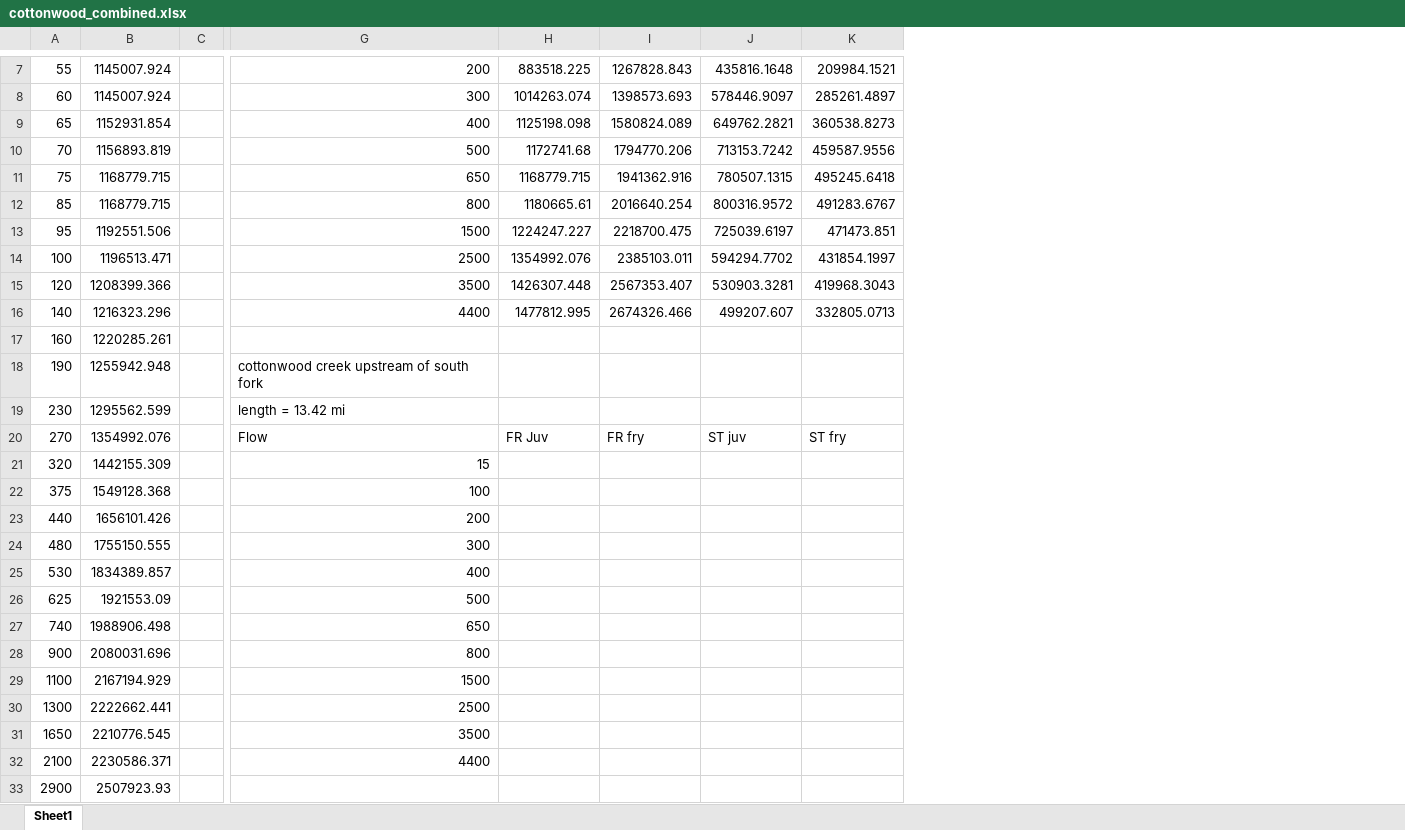
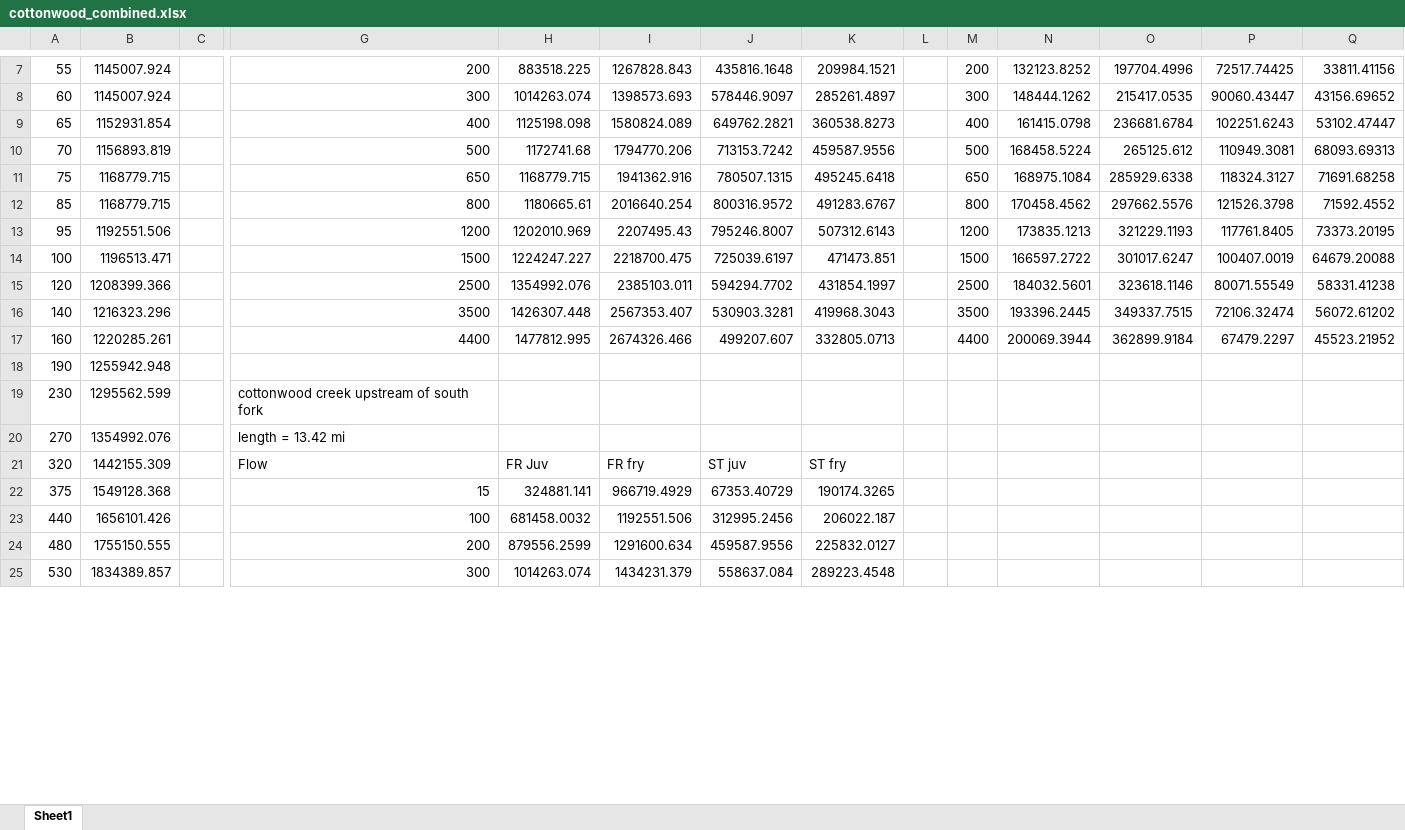
Before and after one commit to FlowWest/cvpiaHabitat, an Excel workbook: data-raw/cottonwood_combined.xlsx, sheet Sheet1, drawn as a sheet; only a part is shown, gaps mark what is left out; values as stored, in another font and other column widths than the file's, no borders; removed rows and columns are numbered as before the commit, all else as after; rows hold the shown columns only; the diff covers the shown part only; the diff names each change by its address in the sheet, - before the commit and + after, or states it on an @@ line.

```diff
--- a/data-raw/cottonwood_combined.xlsx (sheet Sheet1)
+++ b/data-raw/cottonwood_combined.xlsx (sheet Sheet1)
+column L, empty
+column M, rows 7-12: 200 | 300 | 400 | 500 | 650 | 800; rows 14-17: 1500 | 2500 | 3500 | 4400
+column N, rows 7-12: 132123.8252 | 148444.1262 | 161415.0798 | 168458.5224 | 168975.1084 | 170458.4562; rows 14-17: 166597.2722 | 184032.5601 | 193396.2445 | 200069.3944
+column O, rows 7-12: 197704.4996 | 215417.0535 | 236681.6784 | 265125.612 | 285929.6338 | 297662.5576; rows 14-17: 301017.6247 | 323618.1146 | 349337.7515 | 362899.9184
+column P, rows 7-12: 72517.74425 | 90060.43447 | 102251.6243 | 110949.3081 | 118324.3127 | 121526.3798; rows 14-17: 100407.0019 | 80071.55549 | 72106.32474 | 67479.2297
+column Q, rows 7-12: 33811.41156 | 43156.69652 | 53102.47447 | 68093.69313 | 71691.68258 | 71592.4552; rows 14-17: 64679.20088 | 58331.41238 | 56072.61202 | 45523.21952
+row 13: 95 | 1192551.506 |  | 1200 | 1202010.969 | 2207495.43 | 795246.8007 | 507312.6143 |  | 1200 | 173835.1213 | 321229.1193 | 117761.8405 | 73373.20195
-A14: 95
+A14: 100
-B14: 1192551.506
+B14: 1196513.471
-A15: 100
+A15: 120
-B15: 1196513.471
+B15: 1208399.366
-A16: 120
+A16: 140
-B16: 1208399.366
+B16: 1216323.296
-A17: 140
+A17: 160
-B17: 1216323.296
+B17: 1220285.261
-row 17: 160 | 1220285.261
-G18: cottonwood creek upstream of south fork
+G18: (empty)
-G19: length = 13.42 mi
+G19: cottonwood creek upstream of south fork
+row 20: 270 | 1354992.076 |  | length = 13.42 mi
-A21: 270
+A21: 320
-B21: 1354992.076
+B21: 1442155.309
-row 21: 320 | 1442155.309 |  | 15
-row 22: 375 | 1549128.368 |  | 100
-row 23: 440 | 1656101.426 |  | 200
-row 24: 480 | 1755150.555 |  | 300
-row 25: 530 | 1834389.857 |  | 400
-row 26: 625 | 1921553.09 |  | 500
-row 27: 740 | 1988906.498 |  | 650
-row 28: 900 | 2080031.696 |  | 800
-row 29: 1100 | 2167194.929 |  | 1500
-row 30: 1300 | 2222662.441 |  | 2500
-row 31: 1650 | 2210776.545 |  | 3500
-row 32: 2100 | 2230586.371 |  | 4400
-row 33: 2900 | 2507923.93
+row 22: 375 | 1549128.368 |  | 15 | 324881.141 | 966719.4929 | 67353.40729 | 190174.3265
+row 23: 440 | 1656101.426 |  | 100 | 681458.0032 | 1192551.506 | 312995.2456 | 206022.187
+row 24: 480 | 1755150.555 |  | 200 | 879556.2599 | 1291600.634 | 459587.9556 | 225832.0127
+row 25: 530 | 1834389.857 |  | 300 | 1014263.074 | 1434231.379 | 558637.084 | 289223.4548
```
Also changed, not shown: 19 added rows, 9 removed rows and 3 edited cells elsewhere in this sheet, 2 other files.
